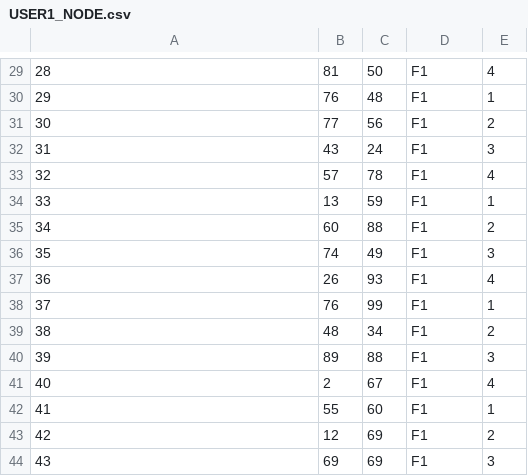
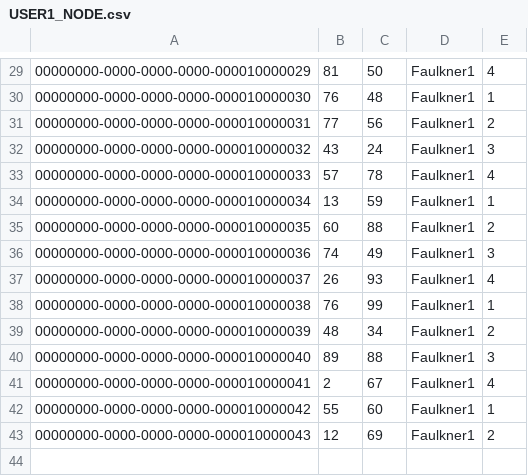
Before and after one commit to CS3733TeamBeta/Faulkner.Kiosk, a CSV file: USER1_NODE.csv, drawn as a sheet; only a part is shown, gaps mark what is left out; the diff covers the shown part only.

```diff
--- a/USER1_NODE.csv
+++ b/USER1_NODE.csv
@@ -29,16 +29,15 @@
-28,81,50,F1,4
-29,76,48,F1,1
-30,77,56,F1,2
-31,43,24,F1,3
-32,57,78,F1,4
-33,13,59,F1,1
-34,60,88,F1,2
-35,74,49,F1,3
-36,26,93,F1,4
-37,76,99,F1,1
-38,48,34,F1,2
-39,89,88,F1,3
-40,2,67,F1,4
-41,55,60,F1,1
-42,12,69,F1,2
-43,69,69,F1,3
+00000000-0000-0000-0000-000010000029,81,50,Faulkner1,4
+00000000-0000-0000-0000-000010000030,76,48,Faulkner1,1
+00000000-0000-0000-0000-000010000031,77,56,Faulkner1,2
+00000000-0000-0000-0000-000010000032,43,24,Faulkner1,3
+00000000-0000-0000-0000-000010000033,57,78,Faulkner1,4
+00000000-0000-0000-0000-000010000034,13,59,Faulkner1,1
+00000000-0000-0000-0000-000010000035,60,88,Faulkner1,2
+00000000-0000-0000-0000-000010000036,74,49,Faulkner1,3
+00000000-0000-0000-0000-000010000037,26,93,Faulkner1,4
+00000000-0000-0000-0000-000010000038,76,99,Faulkner1,1
+00000000-0000-0000-0000-000010000039,48,34,Faulkner1,2
+00000000-0000-0000-0000-000010000040,89,88,Faulkner1,3
+00000000-0000-0000-0000-000010000041,2,67,Faulkner1,4
+00000000-0000-0000-0000-000010000042,55,60,Faulkner1,1
+00000000-0000-0000-0000-000010000043,12,69,Faulkner1,2
```
Also changed, not shown: 56 edited cells elsewhere in this file, USER1_DOCTOR.csv, USER1_FLOOR.csv, 3 other files.
